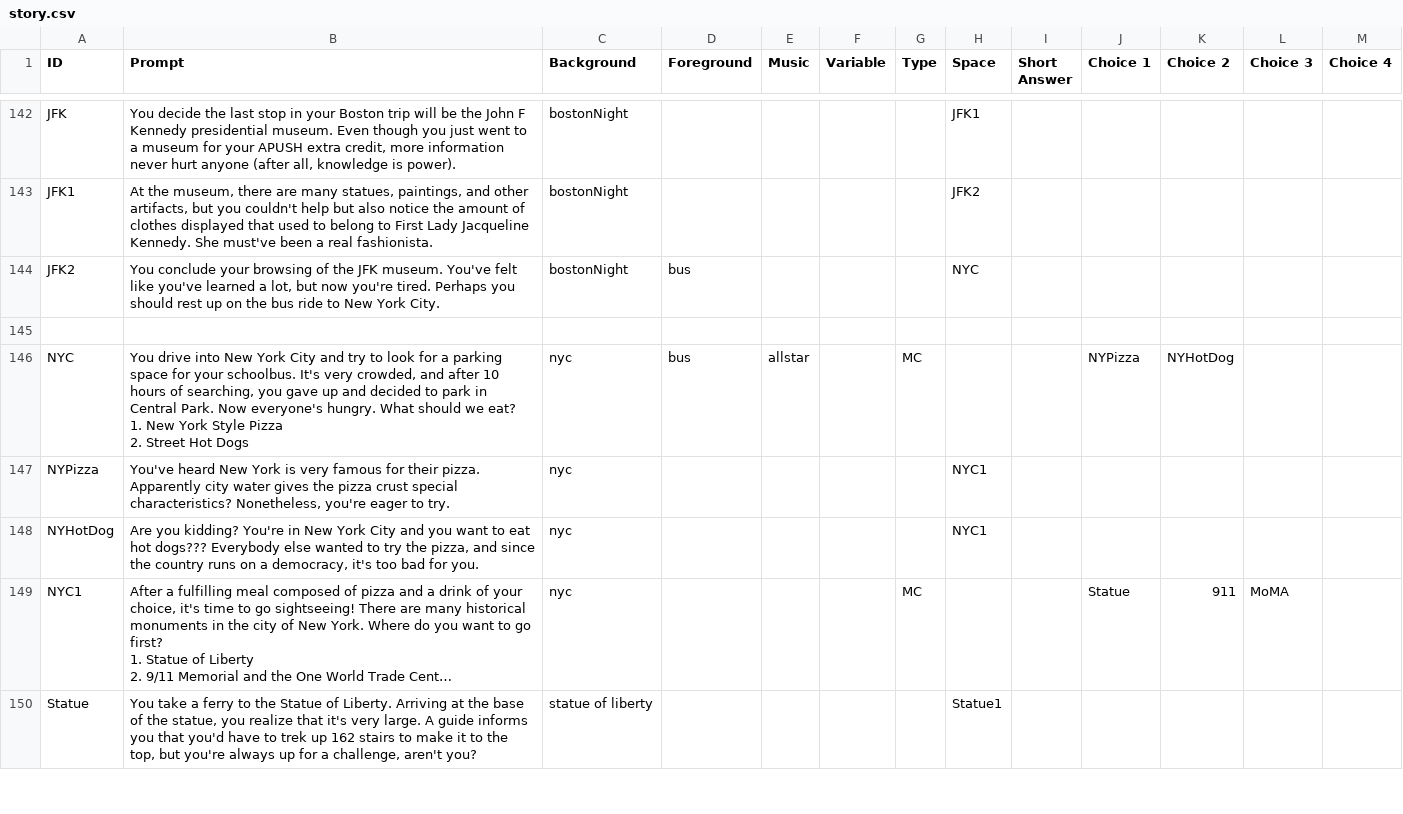
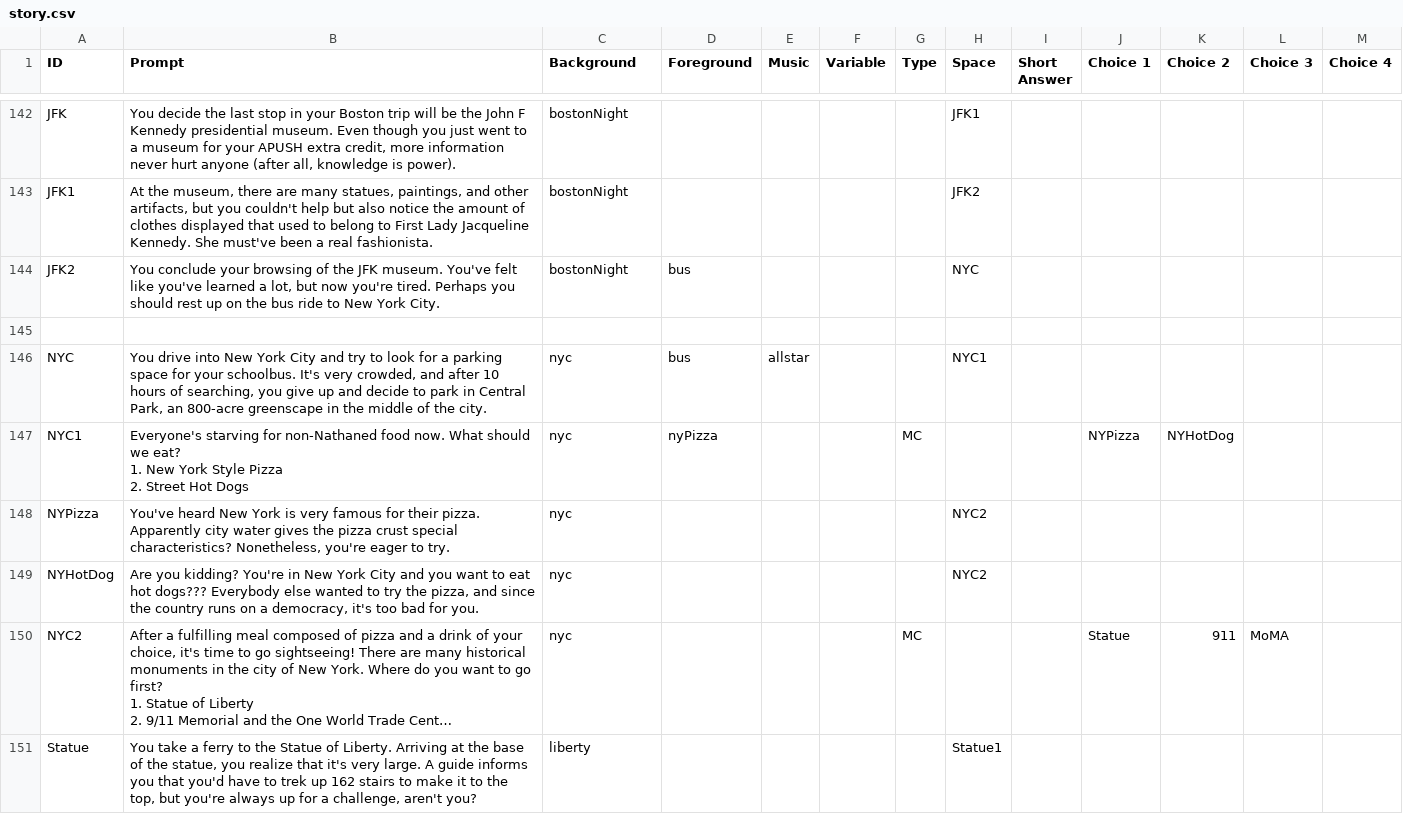
Before and after one commit to FlyOrBoom/muricantrails, a CSV file: story.csv, drawn as a sheet; only a part is shown, gaps mark what is left out; long unchanged cells end in …; addresses are those after the commit; ↵ is a line break in a cell; the diff covers the shown part only; the diff names each change by its address in the sheet, - before the commit and + after, or states it on an @@ line.

```diff
--- a/story.csv
+++ b/story.csv
-B146 (Prompt): …searching, you gave up and decided to park in Central Park. Now everyone's hungry. What should we eat? ↵ 1. New York Style Pizza ↵ 2. Street Hot Dogs
+B146 (Prompt): …searching, you give up and decide to park in Central Park, an 800-acre greenscape in the middle of the city.
-G146 (Type): MC
+G146 (Type): (empty)
-H146 (Space): (empty)
+H146 (Space): NYC1
-J146 (Choice 1): NYPizza
+J146 (Choice 1): (empty)
-K146 (Choice 2): NYHotDog
+K146 (Choice 2): (empty)
+row 147: NYC1 | Everyone's starving for non-Nathaned food now. What should we eat? ↵ 1. New York Style Pizza ↵ 2. Street Hot Dogs | nyc | nyPizza |  |  | MC |  |  | NYPizza | NYHotDog
-H148:H149 (Space): NYC1
+H148:H149 (Space): NYC2
-A150 (ID): NYC1
+A150 (ID): NYC2
-C151 (Background): statue of liberty
+C151 (Background): liberty
```
Also changed, not shown: 34 edited cells elsewhere in this file, 2 other files.
